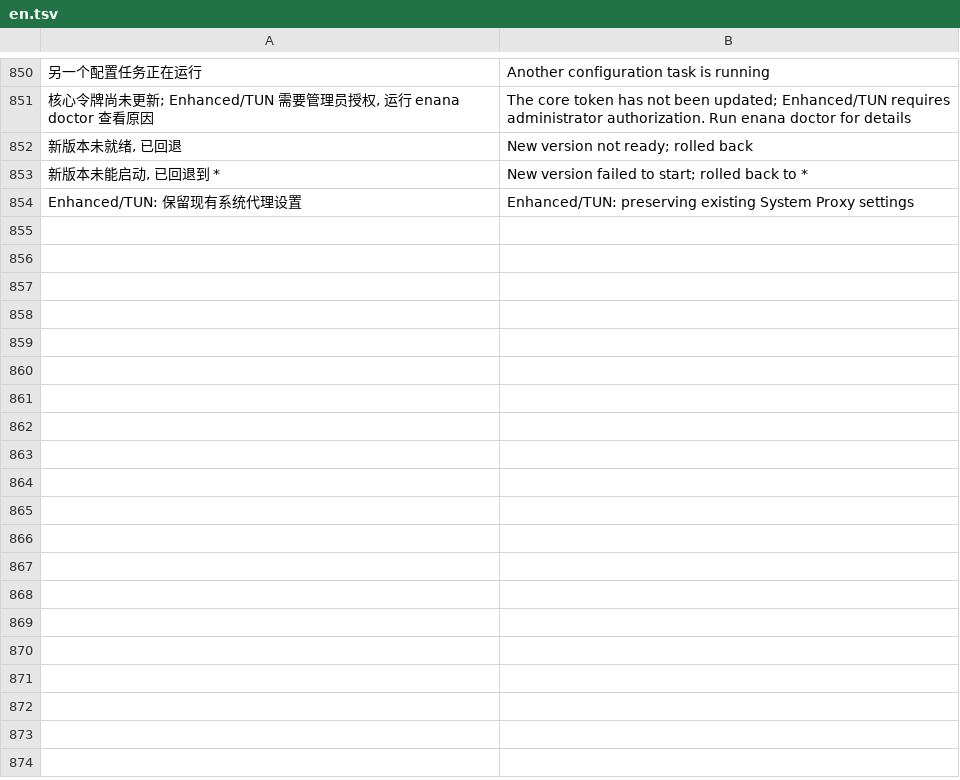
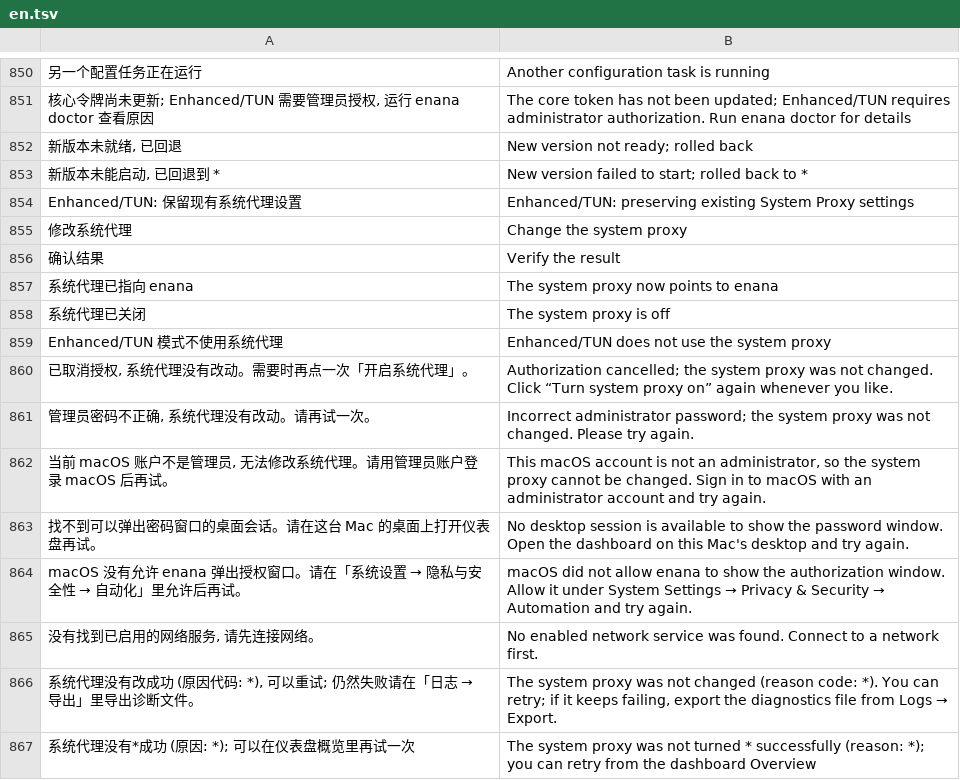
Before and after one commit to 3mmmbulus/enana, a TSV file: data/i18n/en.tsv, drawn as a sheet; only a part is shown, gaps mark what is left out; the diff names each change by its address in the sheet, - before the commit and + after, or states it on an @@ line.

```diff
--- a/data/i18n/en.tsv
+++ b/data/i18n/en.tsv
+row 855: 修改系统代理 | Change the system proxy
+row 856: 确认结果 | Verify the result
+row 857: 系统代理已指向 enana | The system proxy now points to enana
+row 858: 系统代理已关闭 | The system proxy is off
+row 859: Enhanced/TUN 模式不使用系统代理 | Enhanced/TUN does not use the system proxy
+row 860: 已取消授权, 系统代理没有改动。需要时再点一次「开启系统代理」。 | Authorization cancelled; the system proxy was not changed. Click “Turn system proxy on” again whenever you like.
+row 861: 管理员密码不正确, 系统代理没有改动。请再试一次。 | Incorrect administrator password; the system proxy was not changed. Please try again.
+row 862: 当前 macOS 账户不是管理员, 无法修改系统代理。请用管理员账户登录 macOS 后再试。 | This macOS account is not an administrator, so the system proxy cannot be changed. Sign in to macOS with an administrator account and try again.
+row 863: 找不到可以弹出密码窗口的桌面会话。请在这台 Mac 的桌面上打开仪表盘再试。 | No desktop session is available to show the password window. Open the dashboard on this Mac's desktop and try again.
+row 864: macOS 没有允许 enana 弹出授权窗口。请在「系统设置 → 隐私与安全性 → 自动化」里允许后再试。 | macOS did not allow enana to show the authorization window. Allow it under System Settings → Privacy & Security → Automation and try again.
+row 865: 没有找到已启用的网络服务, 请先连接网络。 | No enabled network service was found. Connect to a network first.
+row 866: 系统代理没有改成功 (原因代码: *), 可以重试; 仍然失败请在「日志 → 导出」里导出诊断文件。 | The system proxy was not changed (reason code: *). You can retry; if it keeps failing, export the diagnostics file from Logs → Export.
+row 867: 系统代理没有*成功 (原因: *); 可以在仪表盘概览里再试一次 | The system proxy was not turned * successfully (reason: *); you can retry from the dashboard Overview
```
Also changed, not shown: 22 other files.
